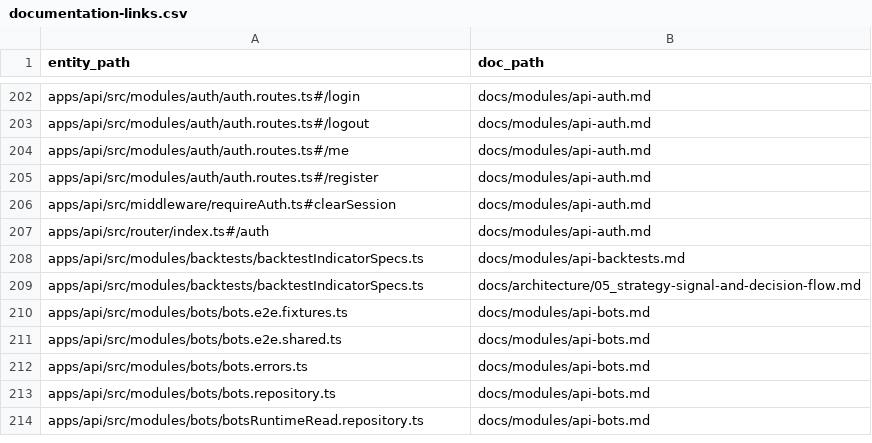
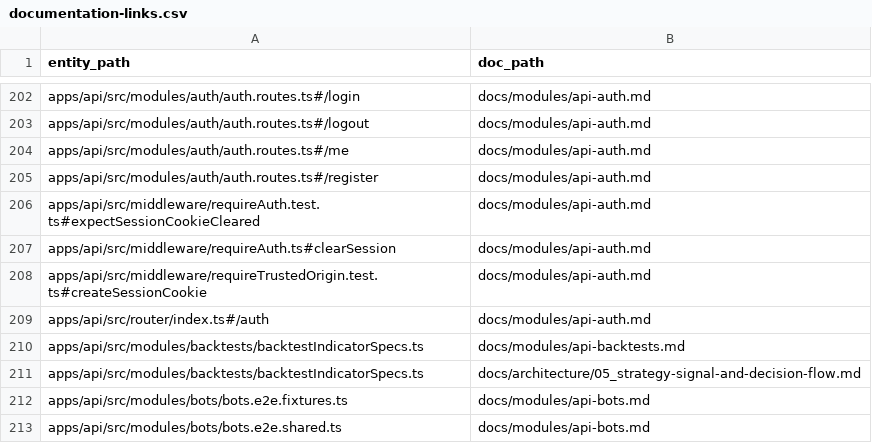
Before and after one commit to Wroblewski-Patryk/Soar, a CSV file: docs/architecture/relations/documentation-links.csv, drawn as a sheet; only a part is shown, gaps mark what is left out; the shorter side is filled out with more unchanged rows.

Commit message:
chore: close Soar dirty source packet
Classifies and preserves completed Soar release/readiness evidence, generated project-truth updates, and the requireAuth test typing fix so the release-ref gate can evaluate a clean local source ref.

Verification: git diff --check; corepack pnpm --filter api exec vitest run src/middleware/requireAuth.test.ts --pool=forks --maxWorkers=1 --minWorkers=1 --test-timeout 30000; corepack pnpm --filter api run typecheck; corepack pnpm --filter api run build.

Co-Authored-By: Paperclip <noreply@paperclip.ing>

```diff
--- a/docs/architecture/relations/documentation-links.csv
+++ b/docs/architecture/relations/documentation-links.csv
@@ -205,3 +205,5 @@ apps/api/src/modules/auth/auth.routes.ts#/me,docs/modules/api-auth.md
 apps/api/src/modules/auth/auth.routes.ts#/register,docs/modules/api-auth.md
+apps/api/src/middleware/requireAuth.test.ts#expectSessionCookieCleared,docs/modules/api-auth.md
 apps/api/src/middleware/requireAuth.ts#clearSession,docs/modules/api-auth.md
+apps/api/src/middleware/requireTrustedOrigin.test.ts#createSessionCookie,docs/modules/api-auth.md
 apps/api/src/router/index.ts#/auth,docs/modules/api-auth.md
```
Also changed, not shown: 51 other files.
